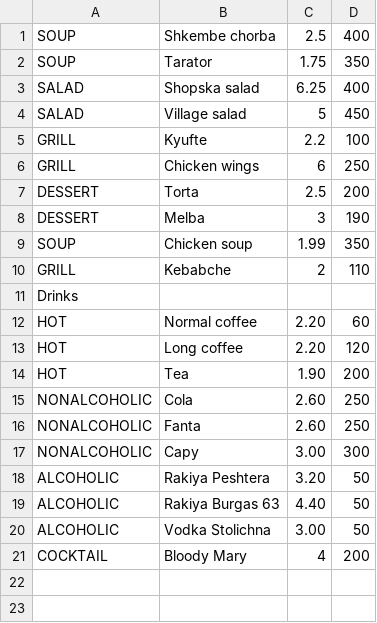
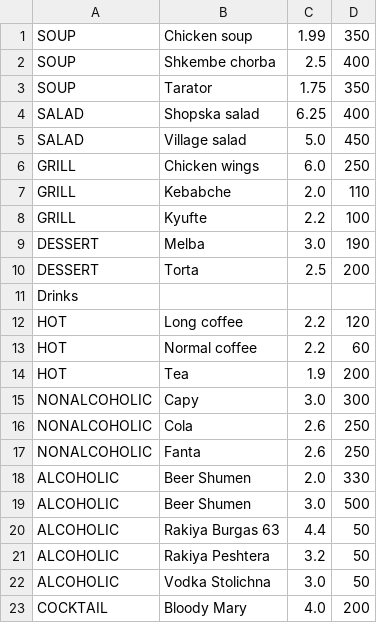
Before and after one commit to Nadezhda358/waiter, a CSV file: Menu.csv, drawn as a sheet.

Commit message:
Implemented same methods in Menu class

```diff
--- a/Menu.csv
+++ b/Menu.csv
@@ -1 +1,2 @@
+SOUP,Chicken soup,1.99,350
 SOUP,Shkembe chorba,2.5,400
@@ -3,19 +4,20 @@ SOUP,Tarator,1.75,350
 SALAD,Shopska salad,6.25,400
-SALAD,Village salad,5,450
+SALAD,Village salad,5.0,450
+GRILL,Chicken wings,6.0,250
+GRILL,Kebabche,2.0,110
 GRILL,Kyufte,2.2,100
-GRILL,Chicken wings,6,250
+DESSERT,Melba,3.0,190
 DESSERT,Torta,2.5,200
-DESSERT,Melba,3,190
-SOUP,Chicken soup,1.99,350
-GRILL,Kebabche,2,110
 Drinks
-HOT,Normal coffee,2.20,60
-HOT,Long coffee,2.20,120
-HOT,Tea,1.90,200
-NONALCOHOLIC,Cola,2.60,250
-NONALCOHOLIC,Fanta,2.60,250
-NONALCOHOLIC,Capy,3.00,300
-ALCOHOLIC,Rakiya Peshtera,3.20,50
-ALCOHOLIC,Rakiya Burgas 63,4.40,50
-ALCOHOLIC,Vodka Stolichna,3.00,50
-COCKTAIL,Bloody Mary,4,200
+HOT,Long coffee,2.2,120
+HOT,Normal coffee,2.2,60
+HOT,Tea,1.9,200
+NONALCOHOLIC,Capy,3.0,300
+NONALCOHOLIC,Cola,2.6,250
+NONALCOHOLIC,Fanta,2.6,250
+ALCOHOLIC,Beer Shumen,2.0,330
+ALCOHOLIC,Beer Shumen,3.0,500
+ALCOHOLIC,Rakiya Burgas 63,4.4,50
+ALCOHOLIC,Rakiya Peshtera,3.2,50
+ALCOHOLIC,Vodka Stolichna,3.0,50
+COCKTAIL,Bloody Mary,4.0,200
```
Also changed, not shown: 10 other files.
